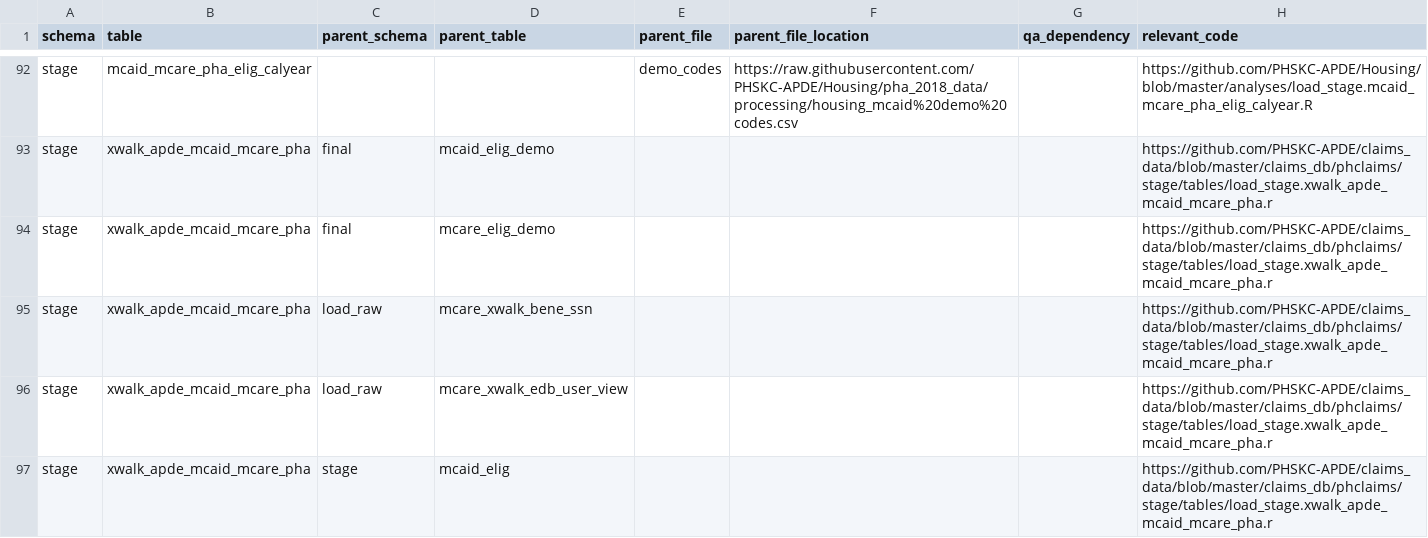
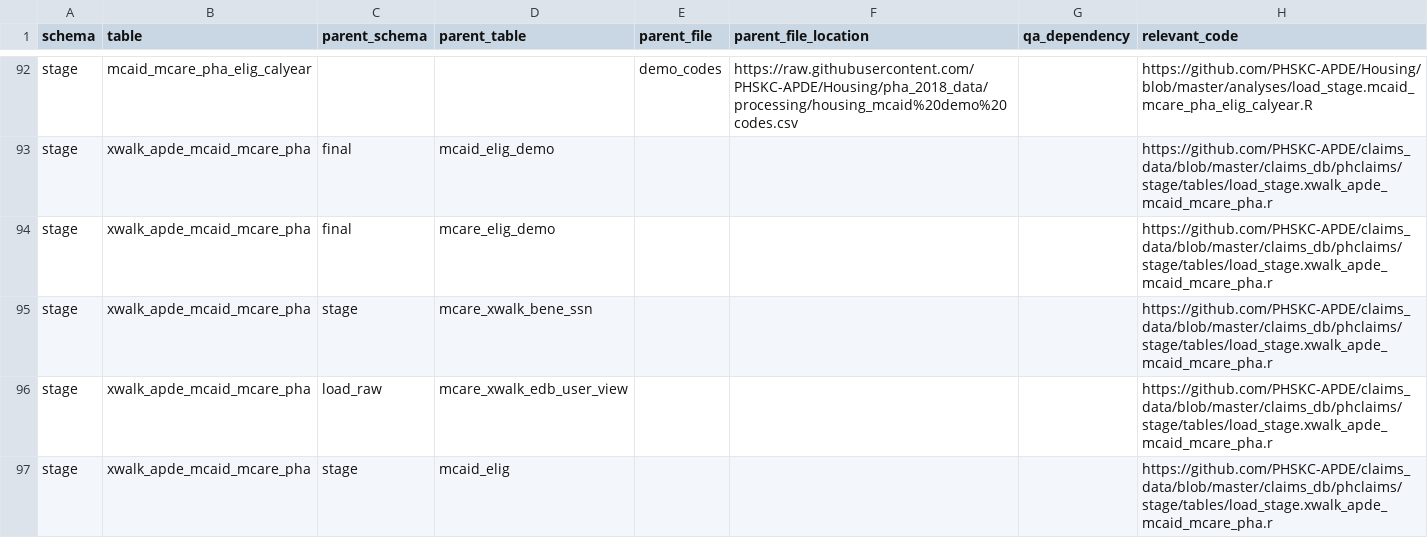
Before and after one commit to PHSKC-APDE/claims_data, a CSV file: claims_db/phclaims/table_dependencies.csv, drawn as a sheet; only a part is shown, gaps mark what is left out.

Commit message:
updated dependencies

```diff
--- a/claims_db/phclaims/table_dependencies.csv
+++ b/claims_db/phclaims/table_dependencies.csv
@@ -98,3 +98,3 @@ stage,xwalk_apde_mcaid_mcare_pha,final,mcaid_elig_demo,,,,https://github.com/PHS
 stage,xwalk_apde_mcaid_mcare_pha,final,mcare_elig_demo,,,,https://github.com/PHSKC-APDE/claims_data/blob/master/claims_db/phclaims/stage/tables/load_stage.xwalk_apde_mcaid_mcare_pha.r
-stage,xwalk_apde_mcaid_mcare_pha,load_raw,mcare_xwalk_bene_ssn,,,,https://github.com/PHSKC-APDE/claims_data/blob/master/claims_db/phclaims/stage/tables/load_stage.xwalk_apde_mcaid_mcare_pha.r
+stage,xwalk_apde_mcaid_mcare_pha,stage,mcare_xwalk_bene_ssn,,,,https://github.com/PHSKC-APDE/claims_data/blob/master/claims_db/phclaims/stage/tables/load_stage.xwalk_apde_mcaid_mcare_pha.r
 stage,xwalk_apde_mcaid_mcare_pha,load_raw,mcare_xwalk_edb_user_view,,,,https://github.com/PHSKC-APDE/claims_data/blob/master/claims_db/phclaims/stage/tables/load_stage.xwalk_apde_mcaid_mcare_pha.r
```
